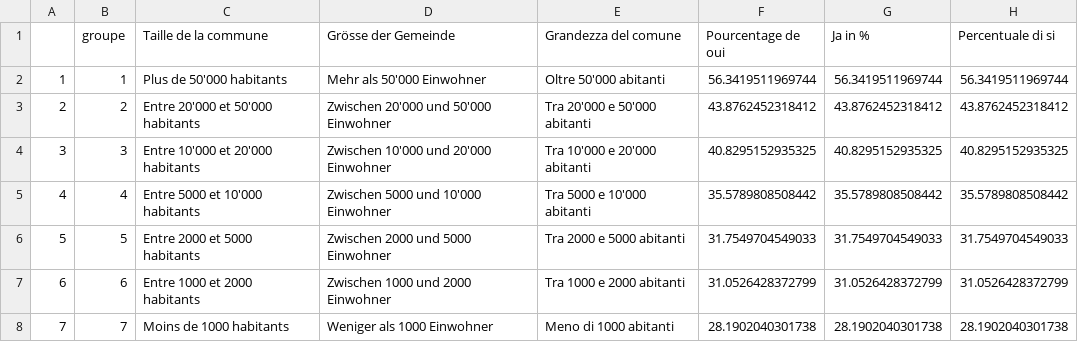
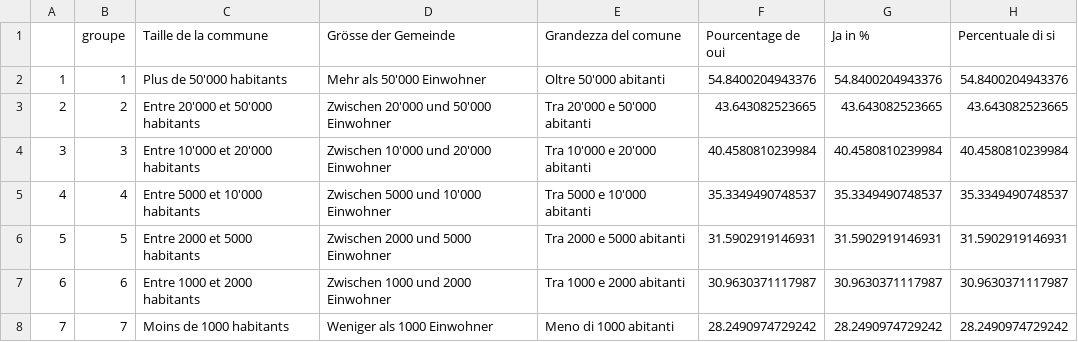
Before and after one commit to vey83/vot_jun, a CSV file: eau_grp.csv, drawn as a sheet.

```diff
--- a/eau_grp.csv
+++ b/eau_grp.csv
@@ -1,8 +1,8 @@
 "","groupe","Taille de la commune","Grösse der Gemeinde","Grandezza del comune","Pourcentage de oui","Ja in %","Percentuale di si"
-"1",1,"Plus de 50'000 habitants","Mehr als 50'000 Einwohner","Oltre 50'000 abitanti",56.3419511969744,56.3419511969744,56.3419511969744
-"2",2,"Entre 20'000 et 50'000 habitants","Zwischen 20'000 und 50'000 Einwohner","Tra 20'000 e 50'000 abitanti",43.8762452318412,43.8762452318412,43.8762452318412
-"3",3,"Entre 10'000 et 20'000 habitants","Zwischen 10'000 und 20'000 Einwohner","Tra 10'000 e 20'000 abitanti",40.8295152935325,40.8295152935325,40.8295152935325
-"4",4,"Entre 5000 et 10'000 habitants","Zwischen 5000 und 10'000 Einwohner","Tra 5000 e 10'000 abitanti",35.5789808508442,35.5789808508442,35.5789808508442
-"5",5,"Entre 2000 et 5000 habitants","Zwischen 2000 und 5000 Einwohner","Tra 2000 e 5000 abitanti",31.7549704549033,31.7549704549033,31.7549704549033
-"6",6,"Entre 1000 et 2000 habitants","Zwischen 1000 und 2000 Einwohner","Tra 1000 e 2000 abitanti",31.0526428372799,31.0526428372799,31.0526428372799
-"7",7,"Moins de 1000 habitants","Weniger als 1000 Einwohner","Meno di 1000 abitanti",28.1902040301738,28.1902040301738,28.1902040301738
+"1",1,"Plus de 50'000 habitants","Mehr als 50'000 Einwohner","Oltre 50'000 abitanti",54.8400204943376,54.8400204943376,54.8400204943376
+"2",2,"Entre 20'000 et 50'000 habitants","Zwischen 20'000 und 50'000 Einwohner","Tra 20'000 e 50'000 abitanti",43.643082523665,43.643082523665,43.643082523665
+"3",3,"Entre 10'000 et 20'000 habitants","Zwischen 10'000 und 20'000 Einwohner","Tra 10'000 e 20'000 abitanti",40.4580810239984,40.4580810239984,40.4580810239984
+"4",4,"Entre 5000 et 10'000 habitants","Zwischen 5000 und 10'000 Einwohner","Tra 5000 e 10'000 abitanti",35.3349490748537,35.3349490748537,35.3349490748537
+"5",5,"Entre 2000 et 5000 habitants","Zwischen 2000 und 5000 Einwohner","Tra 2000 e 5000 abitanti",31.5902919146931,31.5902919146931,31.5902919146931
+"6",6,"Entre 1000 et 2000 habitants","Zwischen 1000 und 2000 Einwohner","Tra 1000 e 2000 abitanti",30.9630371117987,30.9630371117987,30.9630371117987
+"7",7,"Moins de 1000 habitants","Weniger als 1000 Einwohner","Meno di 1000 abitanti",28.2490974729242,28.2490974729242,28.2490974729242
```
Also changed, not shown: pest_grp.csv.
